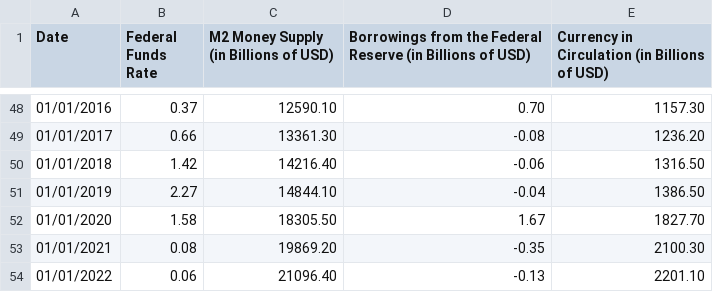
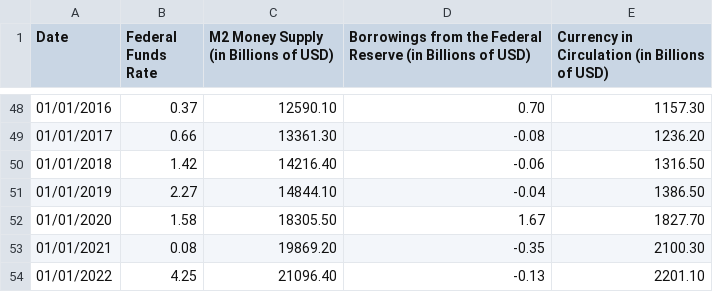
Before and after one commit to Sunil-B13/ProjectData., a CSV file: US-CB.csv, drawn as a sheet; only a part is shown, gaps mark what is left out.

Commit message:
Update US-CB.csv

```diff
--- a/US-CB.csv
+++ b/US-CB.csv
@@ -53,2 +53,2 @@ Date,Federal Funds Rate,M2 Money Supply (in Billions of USD),Borrowings from the
 01/01/2021,0.08,19869.20,-0.35,2100.30
-01/01/2022,0.06,21096.40,-0.13,2201.10
+01/01/2022,4.25,21096.40,-0.13,2201.10
```
